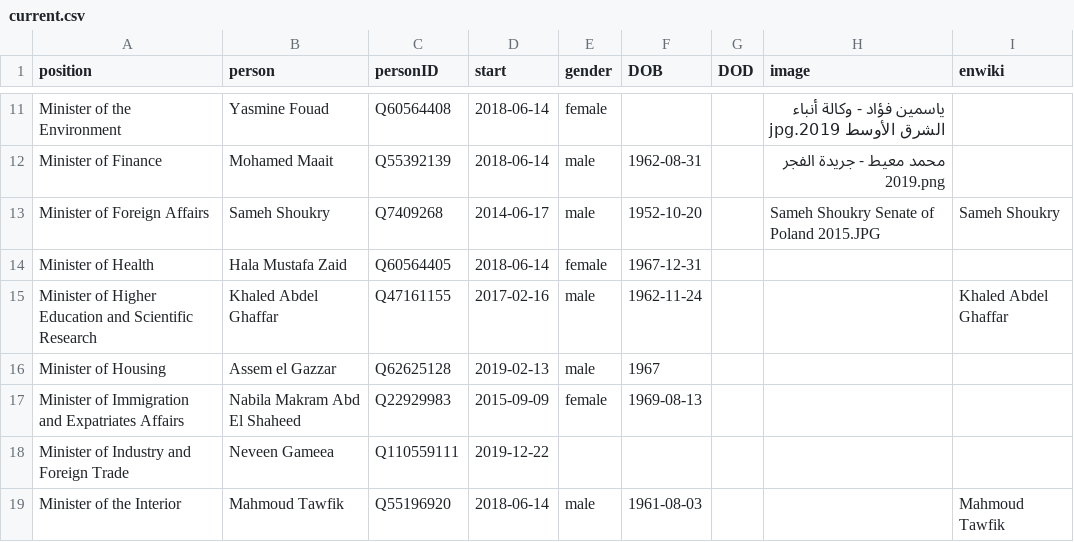
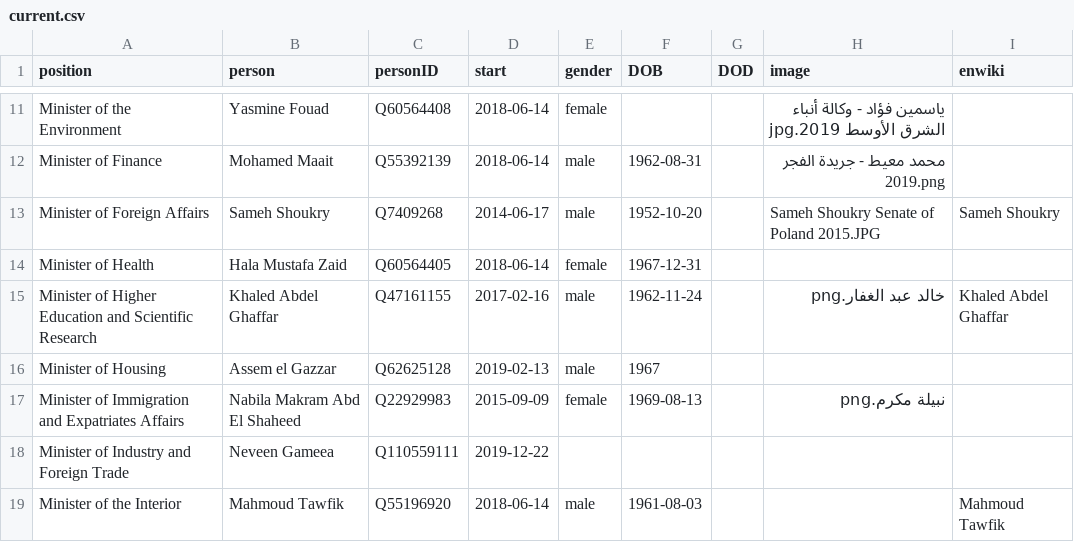
Before and after one commit to every-politician-scrapers/egypt-ministers, a CSV file: html/current.csv, drawn as a sheet; only a part is shown, gaps mark what is left out.

```diff
--- a/html/current.csv
+++ b/html/current.csv
@@ -14,5 +14,5 @@ Minister of Foreign Affairs,Sameh Shoukry,Q7409268,2014-06-17,male,1952-10-20,,S
 Minister of Health,Hala Mustafa Zaid,Q60564405,2018-06-14,female,1967-12-31,,,
-Minister of Higher Education and Scientific Research,Khaled Abdel Ghaffar,Q47161155,2017-02-16,male,1962-11-24,,,Khaled Abdel Ghaffar
+Minister of Higher Education and Scientific Research,Khaled Abdel Ghaffar,Q47161155,2017-02-16,male,1962-11-24,,خالد عبد الغفار.png,Khaled Abdel Ghaffar
 Minister of Housing,Assem el Gazzar,Q62625128,2019-02-13,male,1967,,,
-Minister of Immigration and Expatriates Affairs,Nabila Makram Abd El Shaheed,Q22929983,2015-09-09,female,1969-08-13,,,
+Minister of Immigration and Expatriates Affairs,Nabila Makram Abd El Shaheed,Q22929983,2015-09-09,female,1969-08-13,,نبيلة مكرم.png,
 Minister of Industry and Foreign Trade,Neveen Gameea,Q110559111,2019-12-22,,,,,
```
Also changed, not shown: html/holders21.csv.
